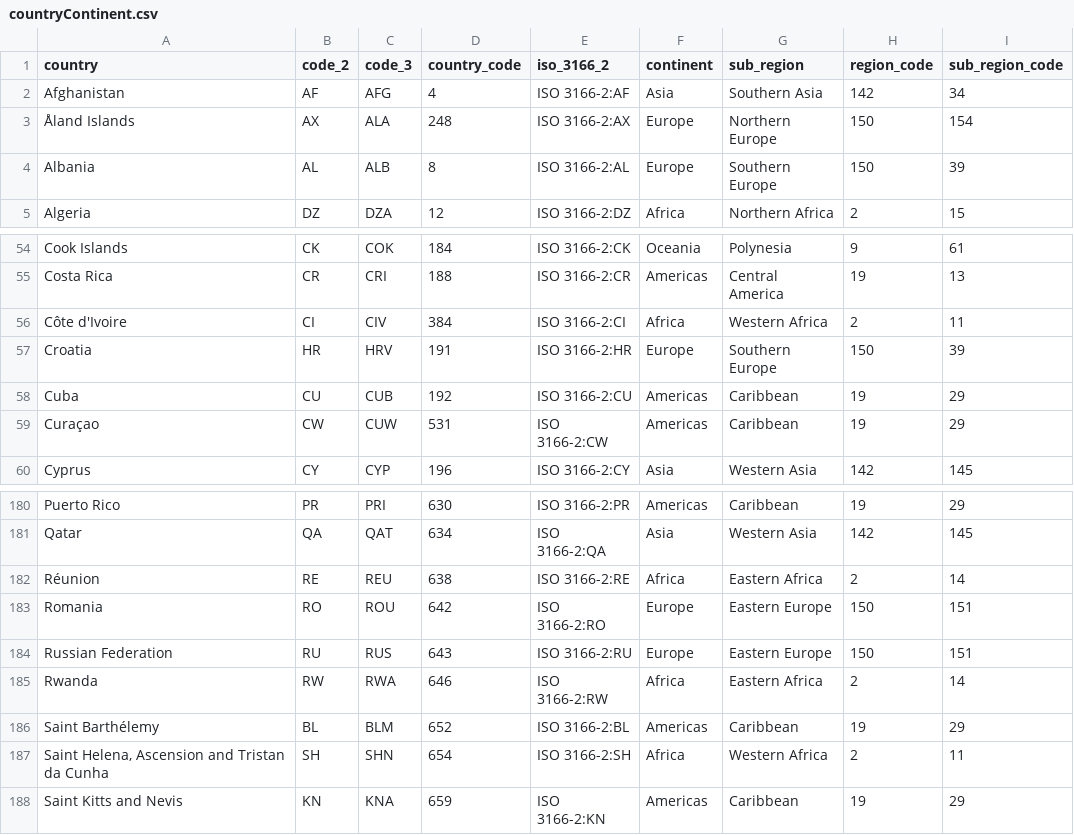
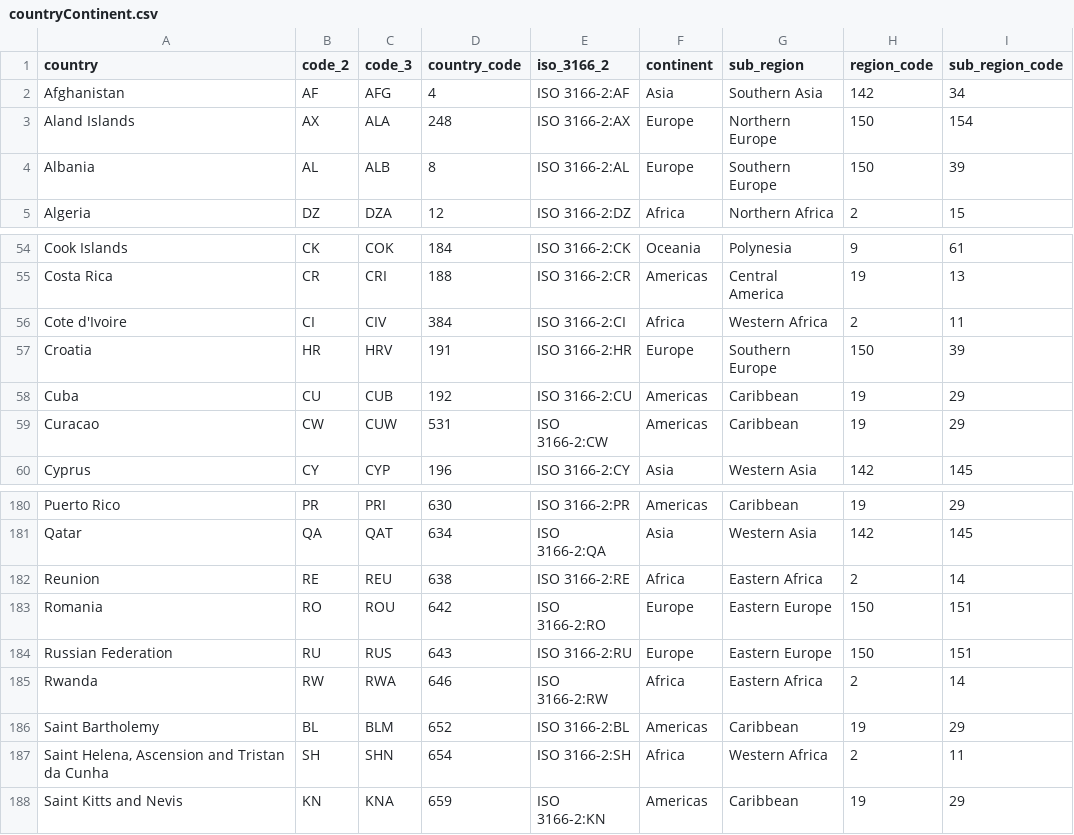
Before and after one commit to IoanaCretuAndrei/Refugee-flow-study, a CSV file: Data/countryContinent.csv, drawn as a sheet; only a part is shown, gaps mark what is left out; the diff names each change by its address in the sheet, - before the commit and + after, or states it on an @@ line.

```diff
--- a/Data/countryContinent.csv
+++ b/Data/countryContinent.csv
-A3 (country): Åland Islands
+A3 (country): Aland Islands
-A56 (country): Côte d'Ivoire
+A56 (country): Cote d'Ivoire
-A59 (country): Curaçao
+A59 (country): Curacao
-A182 (country): Réunion
+A182 (country): Reunion
-A186 (country): Saint Barthélemy
+A186 (country): Saint Bartholemy
```
Also changed, not shown: 1 other file.
